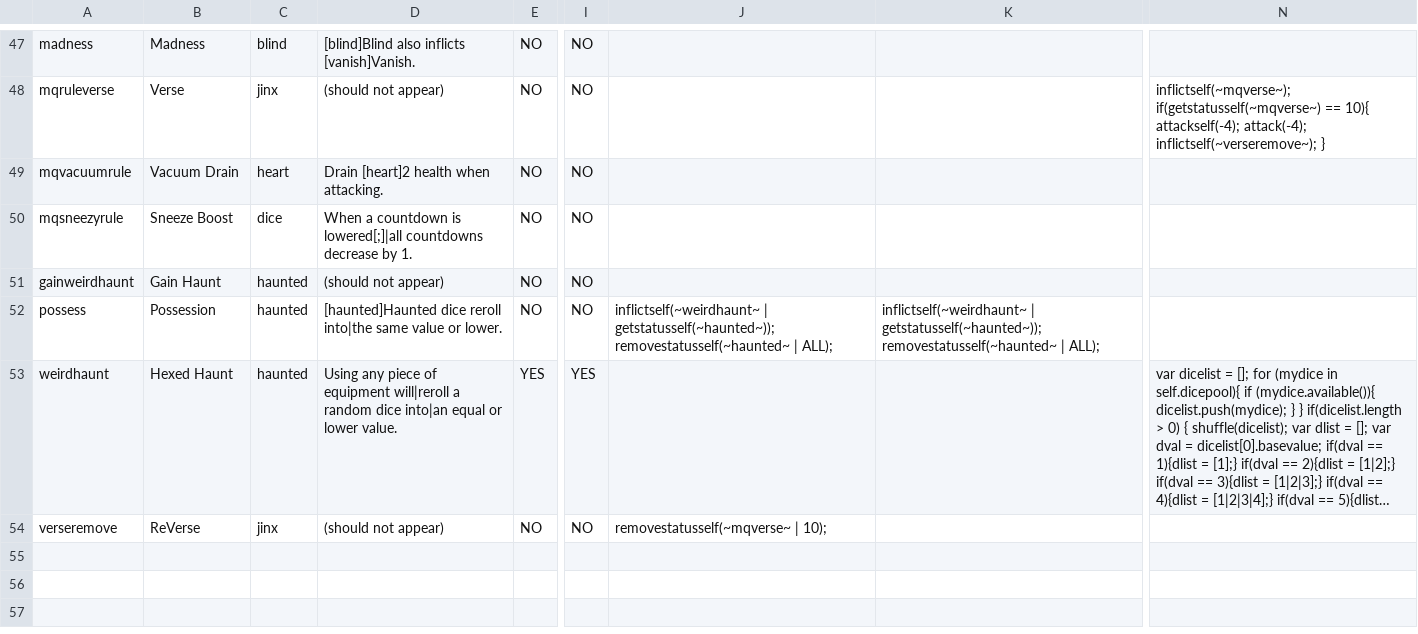
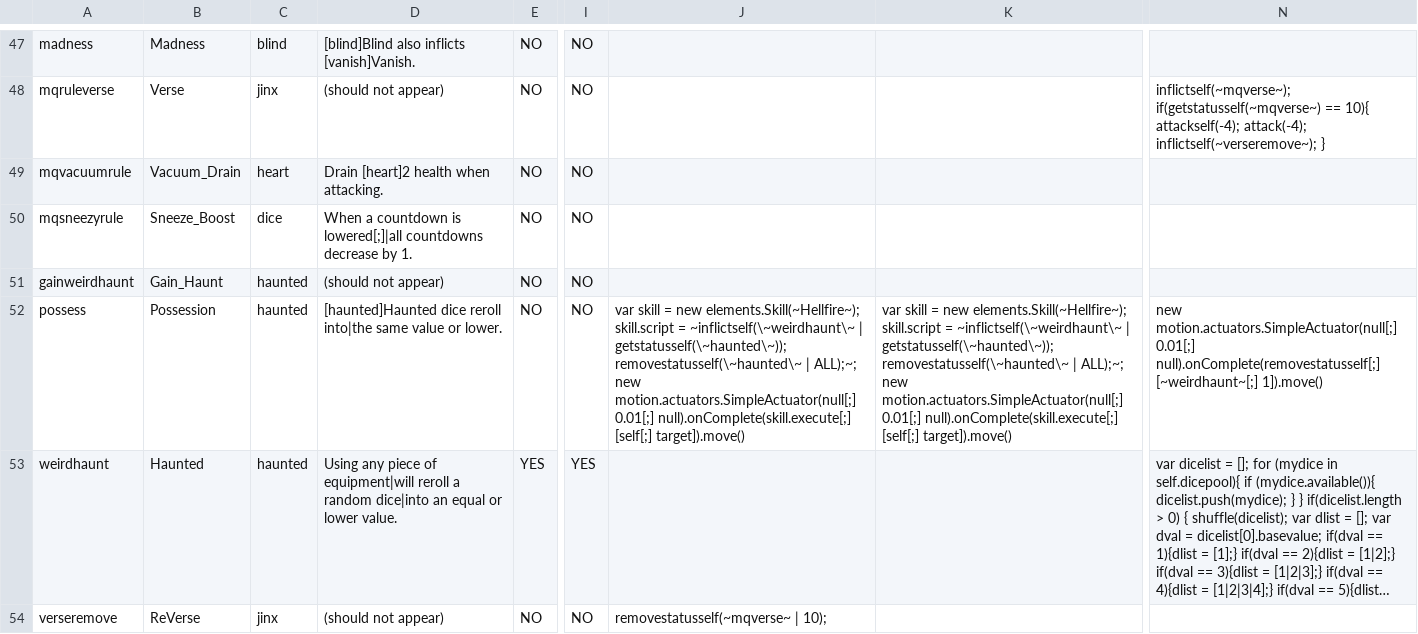
Before and after one commit to plasmaster09/Jester-Bonus-World, a CSV file: _append/data/text/statuseffects.csv, drawn as a sheet; only a part is shown, gaps mark what is left out; long unchanged cells end in …; the diff names each change by its address in the sheet, - before the commit and + after, or states it on an @@ line.

```diff
--- a/_append/data/text/statuseffects.csv
+++ b/_append/data/text/statuseffects.csv
-B49: Vacuum Drain
+B49: Vacuum_Drain
-B50: Sneeze Boost
+B50: Sneeze_Boost
-B51: Gain Haunt
+B51: Gain_Haunt
-J52: inflictself(~weirdhaunt~ | getstatusself(~haunted~)); removestatusself(~haunted~ | ALL);
+J52: var skill = new elements.Skill(~Hellfire~); skill.script = ~inflictself(\~weirdhaunt\~ | getstatusself(\~haunted\~)); removestatusself(\~haunted\~ | ALL);~; new motion.actuators.SimpleActuator(null[;] 0.01[;] null).onComplete(skill.execute[;] [self[;] target]).move()
-K52: inflictself(~weirdhaunt~ | getstatusself(~haunted~)); removestatusself(~haunted~ | ALL);
+K52: var skill = new elements.Skill(~Hellfire~); skill.script = ~inflictself(\~weirdhaunt\~ | getstatusself(\~haunted\~)); removestatusself(\~haunted\~ | ALL);~; new motion.actuators.SimpleActuator(null[;] 0.01[;] null).onComplete(skill.execute[;] [self[;] target]).move()
-N52: (empty)
+N52: new motion.actuators.SimpleActuator(null[;] 0.01[;] null).onComplete(removestatusself[;] [~weirdhaunt~[;] 1]).move()
-B53: Hexed Haunt
+B53: Haunted
-D53: …piece of equipment will|reroll a random dice into|an equal or…
+D53: …piece of equipment|will reroll a random dice|into an equal or…
```
Also changed, not shown: _append/data/text/equipment.csv, _append/data/text/skills.csv.
